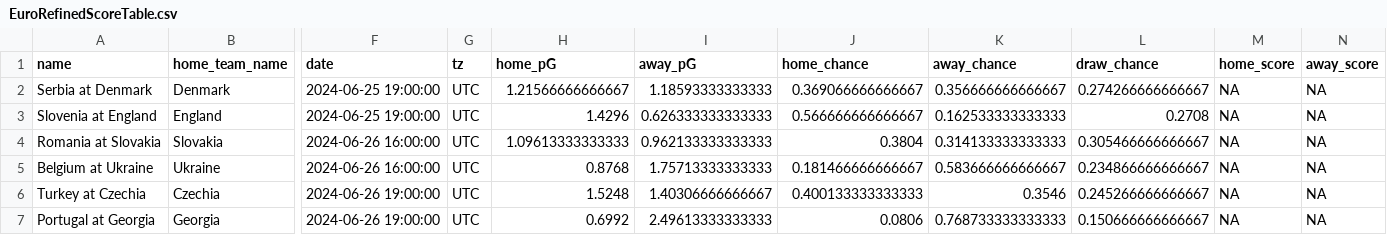
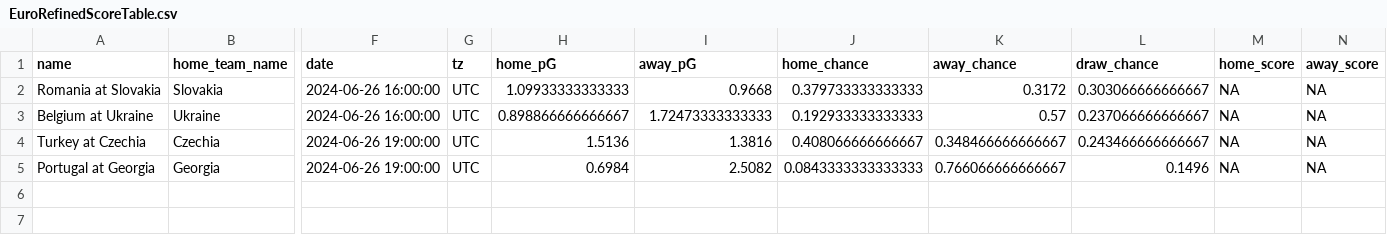
Before and after one commit to zecellomaster/tprdatarepo, a CSV file: 2024 Euro/EuroRefinedScoreTable.csv, drawn as a sheet; only a part is shown, gaps mark what is left out; removed rows and columns are numbered as before the commit, all else as after; rows hold the shown columns only; the diff names each change by its address in the sheet, - before the commit and + after, or states it on an @@ line.

```diff
--- a/2024 Euro/EuroRefinedScoreTable.csv
+++ b/2024 Euro/EuroRefinedScoreTable.csv
-row 2: Serbia at Denmark | Denmark | 2024-06-25 19:00:00 | UTC | 1.21566666666667 | 1.18593333333333 | 0.369066666666667 | 0.356666666666667 | 0.274266666666667 | NA | NA
-row 3: Slovenia at England | England | 2024-06-25 19:00:00 | UTC | 1.4296 | 0.626333333333333 | 0.566666666666667 | 0.162533333333333 | 0.2708 | NA | NA
-H2 (home_pG): 1.09613333333333
+H2 (home_pG): 1.09933333333333
-I2 (away_pG): 0.962133333333333
+I2 (away_pG): 0.9668
-J2 (home_chance): 0.3804
+J2 (home_chance): 0.379733333333333
-K2 (away_chance): 0.314133333333333
+K2 (away_chance): 0.3172
-L2 (draw_chance): 0.305466666666667
+L2 (draw_chance): 0.303066666666667
-H3 (home_pG): 0.8768
+H3 (home_pG): 0.898866666666667
-I3 (away_pG): 1.75713333333333
+I3 (away_pG): 1.72473333333333
-J3 (home_chance): 0.181466666666667
+J3 (home_chance): 0.192933333333333
-K3 (away_chance): 0.583666666666667
+K3 (away_chance): 0.57
-L3 (draw_chance): 0.234866666666667
+L3 (draw_chance): 0.237066666666667
-H4 (home_pG): 1.5248
+H4 (home_pG): 1.5136
-I4 (away_pG): 1.40306666666667
+I4 (away_pG): 1.3816
-J4 (home_chance): 0.400133333333333
+J4 (home_chance): 0.408066666666667
-K4 (away_chance): 0.3546
+K4 (away_chance): 0.348466666666667
-L4 (draw_chance): 0.245266666666667
+L4 (draw_chance): 0.243466666666667
-H5 (home_pG): 0.6992
+H5 (home_pG): 0.6984
-I5 (away_pG): 2.49613333333333
+I5 (away_pG): 2.5082
-J5 (home_chance): 0.0806
+J5 (home_chance): 0.0843333333333333
-K5 (away_chance): 0.768733333333333
+K5 (away_chance): 0.766066666666667
-L5 (draw_chance): 0.150666666666667
+L5 (draw_chance): 0.1496
```
Also changed, not shown: 2024 Euro/EuroStoredScoreTable.csv, 2024 Euro/EuroTournamentOdds.csv, 4 other files.
